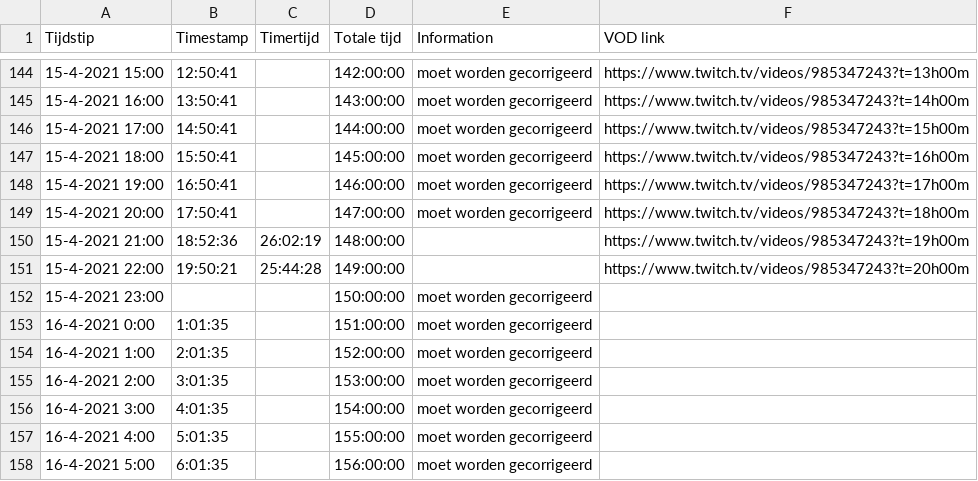
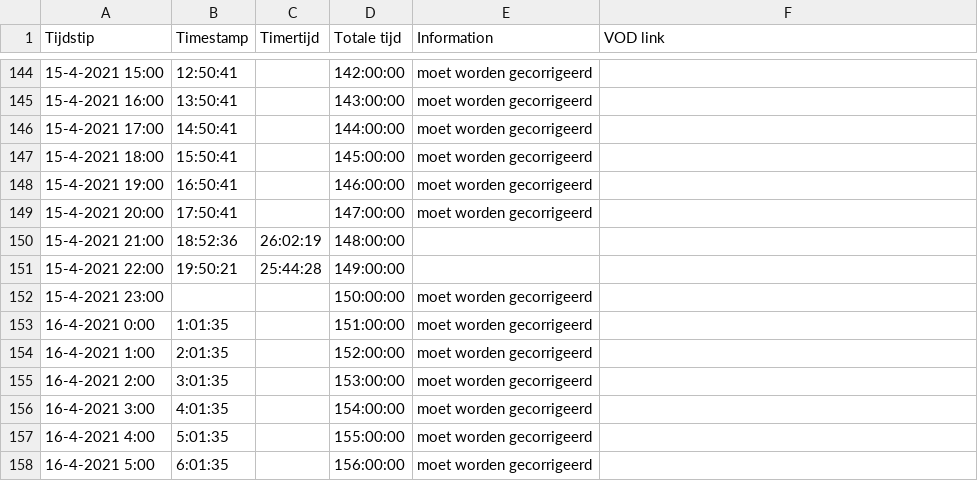
Before and after one commit to daanbreur/cdn, a CSV file: Serpentgameplay_Timer.csv, drawn as a sheet; only a part is shown, gaps mark what is left out; the diff covers the shown part only.

```diff
--- a/Serpentgameplay_Timer.csv
+++ b/Serpentgameplay_Timer.csv
@@ -144,9 +144,9 @@ Tijdstip,Timestamp,Timertijd,Totale tijd,Information,VOD link
-15-4-2021 15:00,12:50:41,,142:00:00,moet worden gecorrigeerd,https://www.twitch.tv/videos/985347243?t=13h00m
-15-4-2021 16:00,13:50:41,,143:00:00,moet worden gecorrigeerd,https://www.twitch.tv/videos/985347243?t=14h00m
-15-4-2021 17:00,14:50:41,,144:00:00,moet worden gecorrigeerd,https://www.twitch.tv/videos/985347243?t=15h00m
-15-4-2021 18:00,15:50:41,,145:00:00,moet worden gecorrigeerd,https://www.twitch.tv/videos/985347243?t=16h00m
-15-4-2021 19:00,16:50:41,,146:00:00,moet worden gecorrigeerd,https://www.twitch.tv/videos/985347243?t=17h00m
-15-4-2021 20:00,17:50:41,,147:00:00,moet worden gecorrigeerd,https://www.twitch.tv/videos/985347243?t=18h00m
-15-4-2021 21:00,18:52:36,26:02:19,148:00:00,,https://www.twitch.tv/videos/985347243?t=19h00m
-15-4-2021 22:00,19:50:21,25:44:28,149:00:00,,https://www.twitch.tv/videos/985347243?t=20h00m
+15-4-2021 15:00,12:50:41,,142:00:00,moet worden gecorrigeerd,
+15-4-2021 16:00,13:50:41,,143:00:00,moet worden gecorrigeerd,
+15-4-2021 17:00,14:50:41,,144:00:00,moet worden gecorrigeerd,
+15-4-2021 18:00,15:50:41,,145:00:00,moet worden gecorrigeerd,
+15-4-2021 19:00,16:50:41,,146:00:00,moet worden gecorrigeerd,
+15-4-2021 20:00,17:50:41,,147:00:00,moet worden gecorrigeerd,
+15-4-2021 21:00,18:52:36,26:02:19,148:00:00,,
+15-4-2021 22:00,19:50:21,25:44:28,149:00:00,,
 15-4-2021 23:00,,,150:00:00,moet worden gecorrigeerd,
```
Also changed, not shown: 27 edited cells elsewhere in this file.
